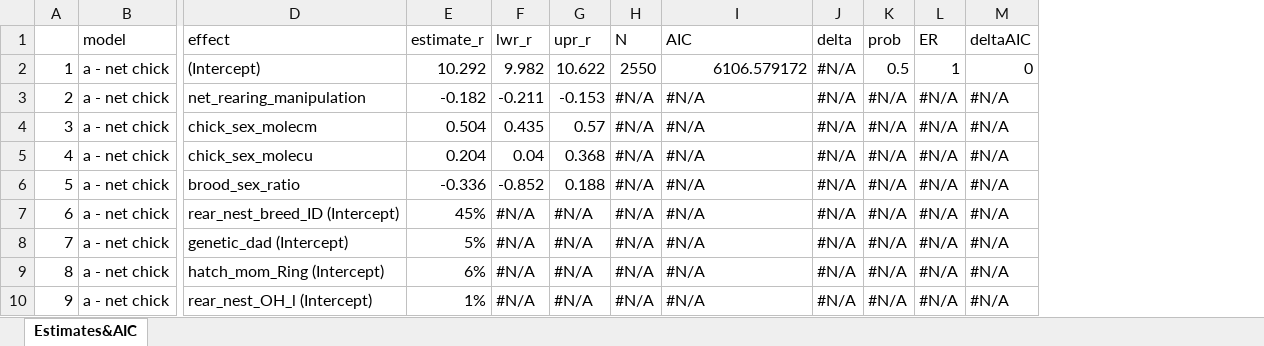
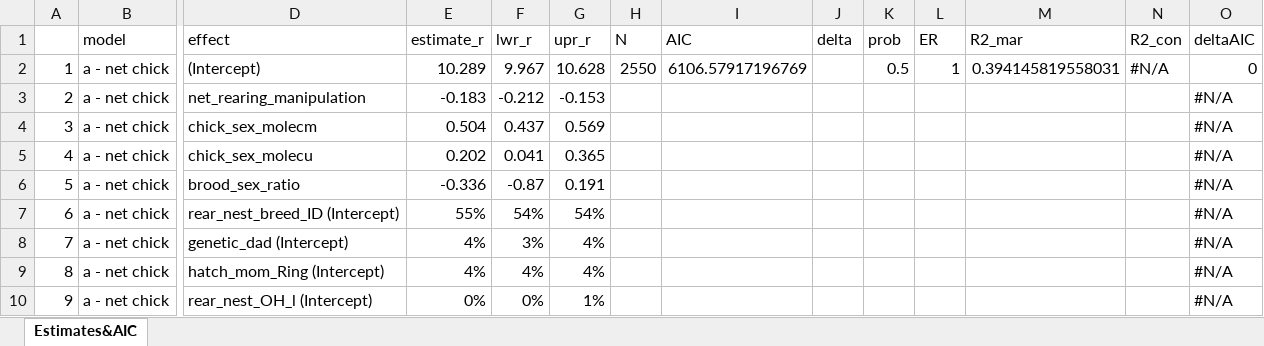
Before and after one commit to MartinBulla/many_analysts, an Excel workbook: Output/Table_W.xlsx, sheet Estimates&AIC, drawn as a sheet; only a part is shown, gaps mark what is left out; values as stored, in another font and other column widths than the file's, no cell formats; the diff covers the shown part only; the diff names each change by its address in the sheet, - before the commit and + after, or states it on an @@ line.

```diff
--- a/Output/Table_W.xlsx (sheet Estimates&AIC)
+++ b/Output/Table_W.xlsx (sheet Estimates&AIC)
+column M (R2_mar), row 2: 0.394145819558031
+column N (R2_con), row 2: #N/A
-E2 (estimate_r): 10.292
+E2 (estimate_r): 10.289
-F2 (lwr_r): 9.982
+F2 (lwr_r): 9.967
-G2 (upr_r): 10.622
+G2 (upr_r): 10.628
-I2 (AIC): 6106.579172
+I2 (AIC): 6106.57917196769
-J2:J10 (delta): #N/A
+J2:J10 (delta): (empty)
-E3 (estimate_r): -0.182
+E3 (estimate_r): -0.183
-F3 (lwr_r): -0.211
+F3 (lwr_r): -0.212
-H3:H10 (N): #N/A
+H3:H10 (N): (empty)
-I3:I10 (AIC): #N/A
+I3:I10 (AIC): (empty)
-K3:K10 (prob): #N/A
+K3:K10 (prob): (empty)
-L3:L10 (ER): #N/A
+L3:L10 (ER): (empty)
-F4 (lwr_r): 0.435
+F4 (lwr_r): 0.437
-G4 (upr_r): 0.57
+G4 (upr_r): 0.569
-E5 (estimate_r): 0.204
+E5 (estimate_r): 0.202
-F5 (lwr_r): 0.04
+F5 (lwr_r): 0.041
-G5 (upr_r): 0.368
+G5 (upr_r): 0.365
-F6 (lwr_r): -0.852
+F6 (lwr_r): -0.87
-G6 (upr_r): 0.188
+G6 (upr_r): 0.191
-E7 (estimate_r): 45%
+E7 (estimate_r): 55%
-F7 (lwr_r): #N/A
+F7 (lwr_r): 54%
-G7 (upr_r): #N/A
+G7 (upr_r): 54%
-E8 (estimate_r): 5%
+E8 (estimate_r): 4%
-F8 (lwr_r): #N/A
+F8 (lwr_r): 3%
-G8:G9 (upr_r): #N/A
+G8:G9 (upr_r): 4%
-E9 (estimate_r): 6%
+E9 (estimate_r): 4%
-F9 (lwr_r): #N/A
+F9 (lwr_r): 4%
-E10 (estimate_r): 1%
+E10 (estimate_r): 0%
-F10 (lwr_r): #N/A
+F10 (lwr_r): 0%
-G10 (upr_r): #N/A
+G10 (upr_r): 1%
```
Also changed, not shown: 223 edited cells elsewhere in this sheet, cell formats, Output/Table_B.xlsx, Output/Table_M.xlsx, 10 other files.
